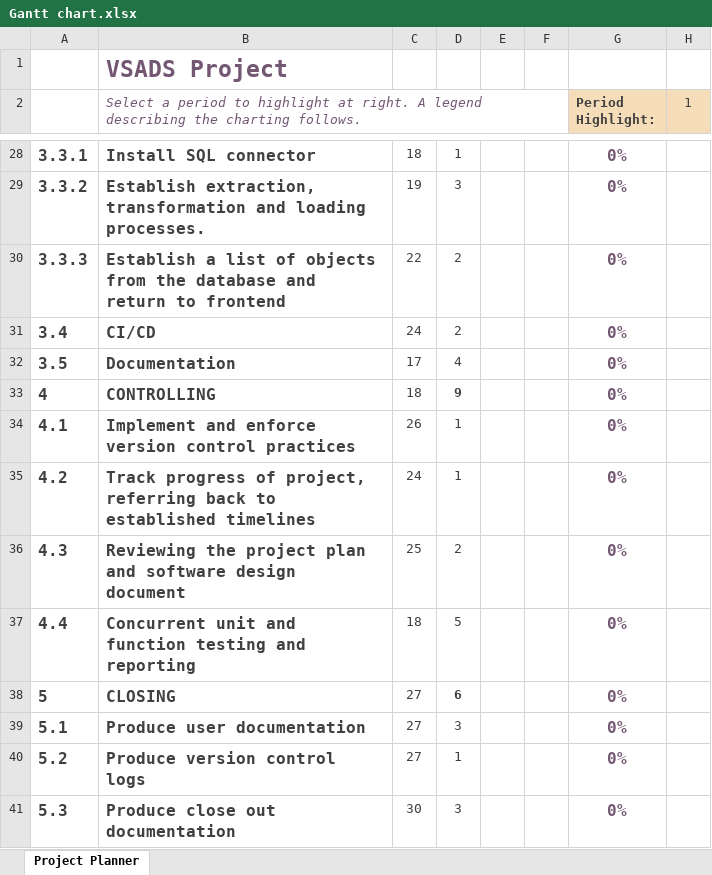
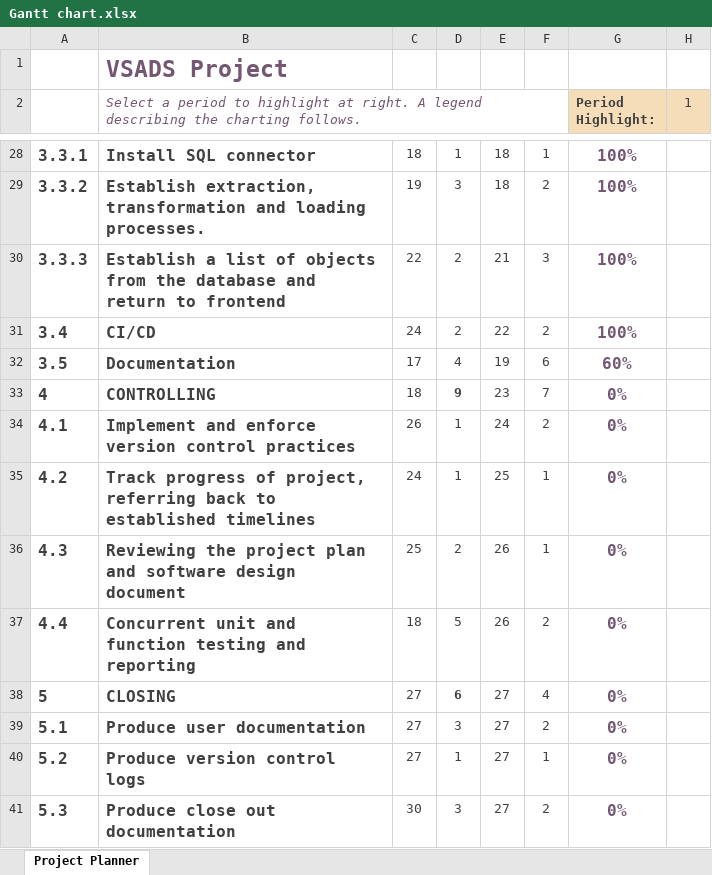
Before and after one commit to crashbox-hub/sofware-tech, an Excel workbook: Documentation/Gantt chart.xlsx, sheet Project Planner, drawn as a sheet; only a part is shown, gaps mark what is left out; values as stored, in another font and other column widths than the file's, no borders; conditional formats not drawn; the diff covers the shown part only; the diff names each change by its address in the sheet, - before the commit and + after, or states it on an @@ line.

```diff
--- a/Documentation/Gantt chart.xlsx (sheet Project Planner)
+++ b/Documentation/Gantt chart.xlsx (sheet Project Planner)
-E28:E29: (empty)
+E28:E29: 18
-F28: (empty)
+F28: 1
-G28:G31 (Period Highlight:): 0%
+G28:G31 (Period Highlight:): 100%
-F29: (empty)
+F29: 2
-E30: (empty)
+E30: 21
-F30: (empty)
+F30: 3
-E31: (empty)
+E31: 22
-F31: (empty)
+F31: 2
-E32: (empty)
+E32: 19
-F32: (empty)
+F32: 6
-G32 (Period Highlight:): 0%
+G32 (Period Highlight:): 60%
-E33: (empty)
+E33: 23
-F33: (empty)
+F33: 7
-E34: (empty)
+E34: 24
-F34: (empty)
+F34: 2
-E35: (empty)
+E35: 25
-F35:F36: (empty)
+F35:F36: 1
-E36:E37: (empty)
+E36:E37: 26
-F37: (empty)
+F37: 2
-E38:E41: (empty)
+E38:E41: 27
-F38: (empty)
+F38: 4
-F39: (empty)
+F39: 2
-F40: (empty)
+F40: 1
-F41: (empty)
+F41: 2
```
Also changed, not shown: 68 edited cells and cell formats elsewhere in this sheet, 1 other file.
